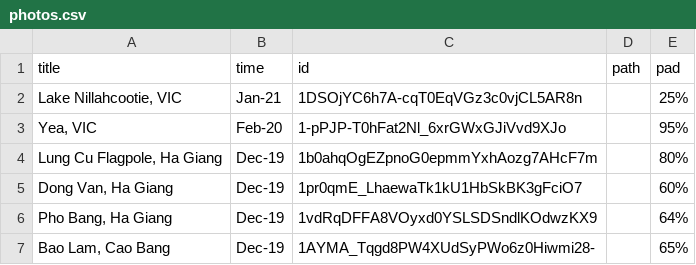
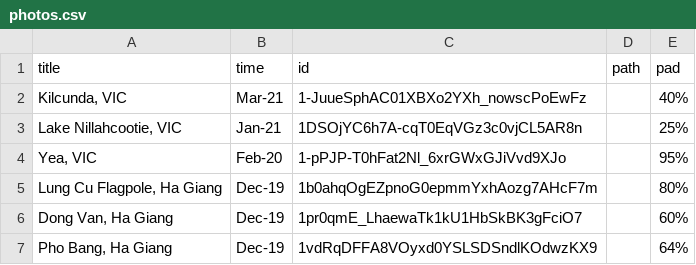
Before and after one commit to tuankhoin/personal-website, a CSV file: src/data/photos.csv, drawn as a sheet; only a part is shown; the shorter side is filled out with more unchanged rows.

```diff
--- a/src/data/photos.csv
+++ b/src/data/photos.csv
@@ -1,2 +1,3 @@
 title,time,id,path,pad
+"Kilcunda, VIC",Mar-21,1-JuueSphAC01XBXo2YXh_nowscPoEwFz,,40%
 "Lake Nillahcootie, VIC",Jan-21,1DSOjYC6h7A-cqT0EqVGz3c0vjCL5AR8n,,25%
```
Also changed, not shown: src/data/showcase.csv.
